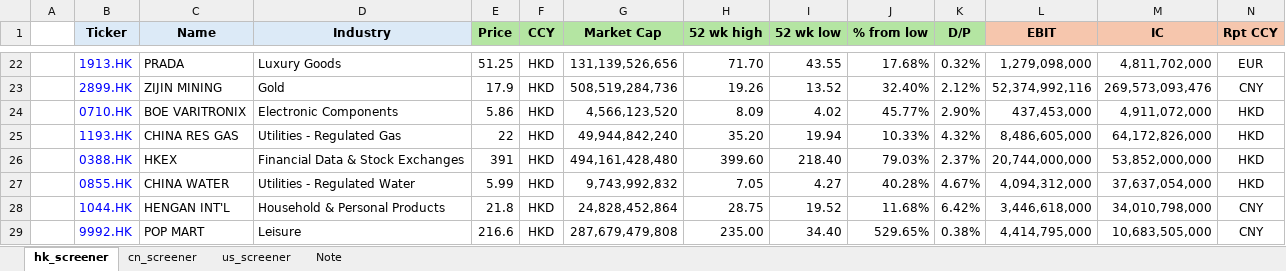
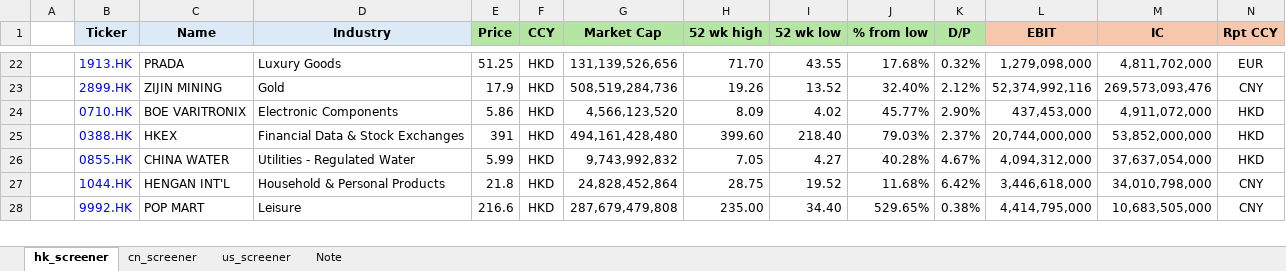
Before and after one commit to JerryChenz/Invest_Proc_1, an Excel workbook: financial_models/level2_screener.xlsx, sheet hk_screener, drawn as a sheet; only a part is shown, gaps mark what is left out; values as stored, in another font and other column widths than the file's, no borders; conditional formats not drawn; rows hold the shown columns only; the diff names each change by its address in the sheet, - before the commit and + after, or states it on an @@ line.

Commit message:
Updated Models and Monitors

```diff
--- a/financial_models/level2_screener.xlsx (sheet hk_screener)
+++ b/financial_models/level2_screener.xlsx (sheet hk_screener)
-row 25:  | 1193.HK | CHINA RES GAS | Utilities - Regulated Gas | 22 | HKD | 49,944,842,240 | 35.20 | 19.94 | 10.33% | 4.32% | 8,486,605,000 | 64,172,826,000 | HKD
```
Also changed, not shown: financial_models/Stock_Monitor_CN.xlsx, financial_models/Stock_Monitor_INT.xlsx, 1 other file.
